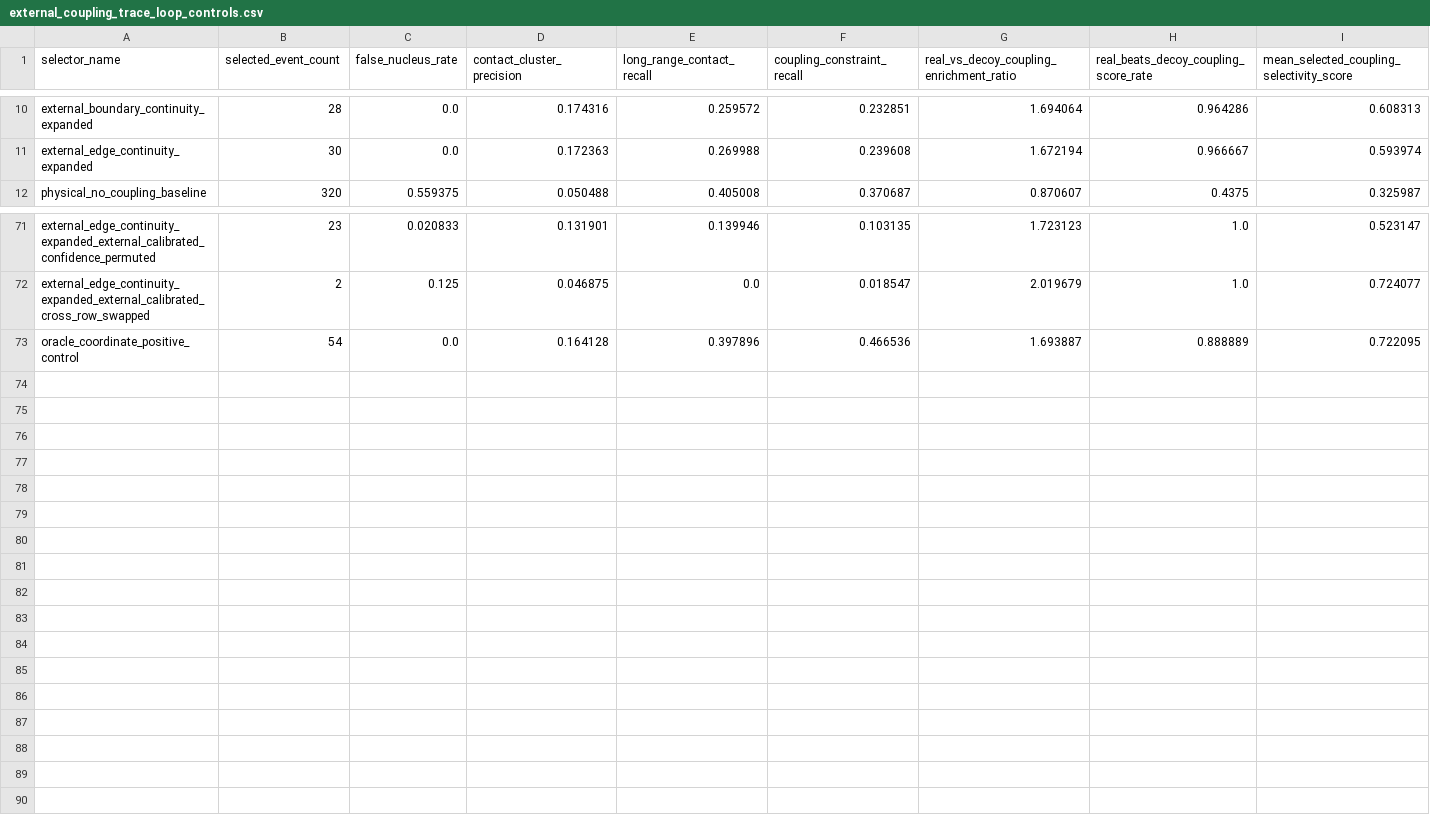
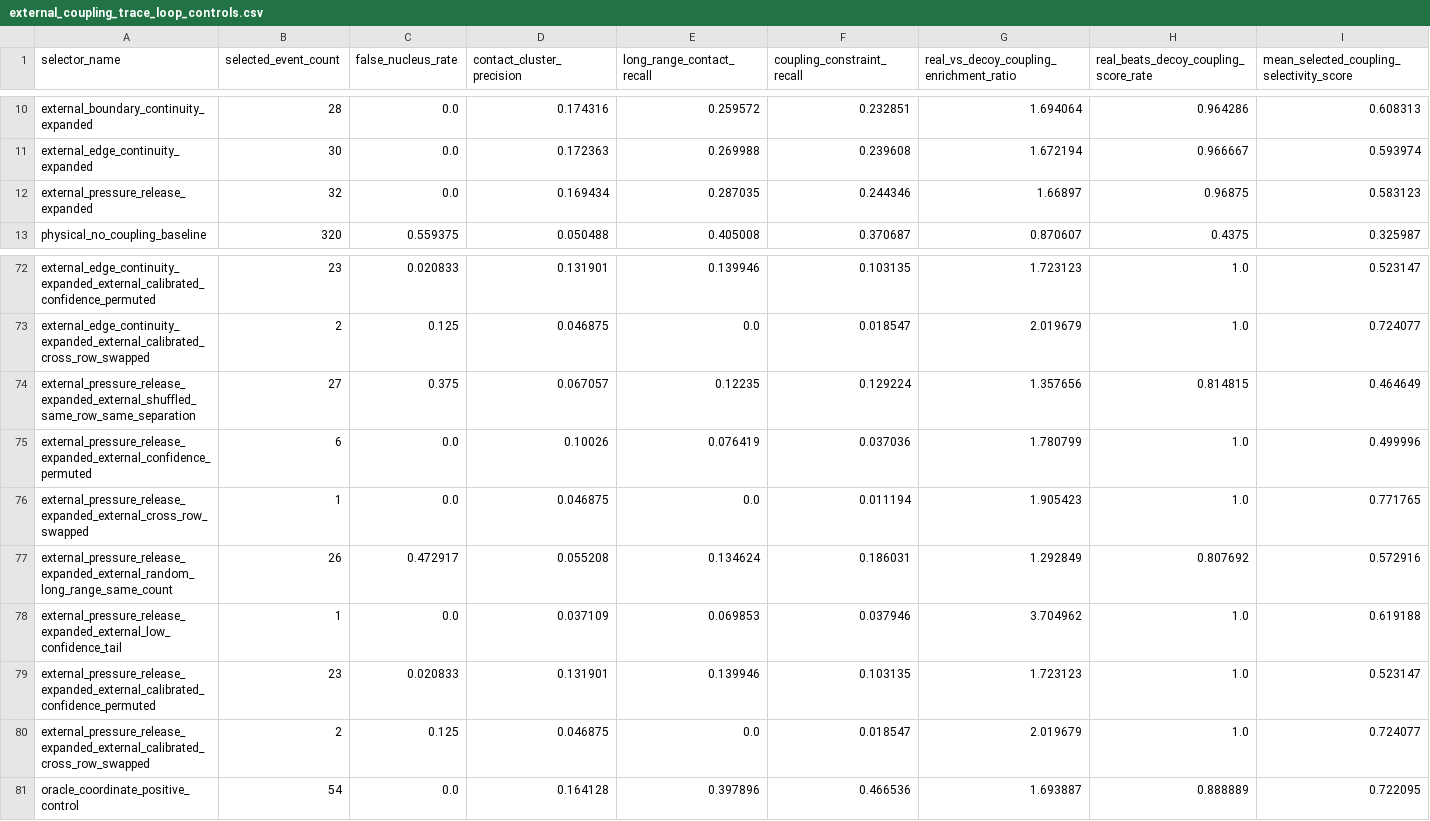
Before and after one commit to DraganaMitova/pharmacotopology, a CSV file: first_contact_clean_pharmacotopology_layer_run/external_coupling_trace_loop_controls.csv, drawn as a sheet; only a part is shown, gaps mark what is left out; rows hold the shown columns only; the diff names each change by its address in the sheet, - before the commit and + after, or states it on an @@ line.

Commit message:
Add pressure release trace rescue

```diff
--- a/first_contact_clean_pharmacotopology_layer_run/external_coupling_trace_loop_controls.csv
+++ b/first_contact_clean_pharmacotopology_layer_run/external_coupling_trace_loop_controls.csv
+row 12: external_pressure_release_expanded | 32 | 0.0 | 0.169434 | 0.287035 | 0.244346 | 1.66897 | 0.96875 | 0.583123
+row 74: external_pressure_release_expanded_external_shuffled_same_row_same_separation | 27 | 0.375 | 0.067057 | 0.12235 | 0.129224 | 1.357656 | 0.814815 | 0.464649
+row 75: external_pressure_release_expanded_external_confidence_permuted | 6 | 0.0 | 0.10026 | 0.076419 | 0.037036 | 1.780799 | 1.0 | 0.499996
+row 76: external_pressure_release_expanded_external_cross_row_swapped | 1 | 0.0 | 0.046875 | 0.0 | 0.011194 | 1.905423 | 1.0 | 0.771765
+row 77: external_pressure_release_expanded_external_random_long_range_same_count | 26 | 0.472917 | 0.055208 | 0.134624 | 0.186031 | 1.292849 | 0.807692 | 0.572916
+row 78: external_pressure_release_expanded_external_low_confidence_tail | 1 | 0.0 | 0.037109 | 0.069853 | 0.037946 | 3.704962 | 1.0 | 0.619188
+row 79: external_pressure_release_expanded_external_calibrated_confidence_permuted | 23 | 0.020833 | 0.131901 | 0.139946 | 0.103135 | 1.723123 | 1.0 | 0.523147
+row 80: external_pressure_release_expanded_external_calibrated_cross_row_swapped | 2 | 0.125 | 0.046875 | 0.0 | 0.018547 | 2.019679 | 1.0 | 0.724077
```
Also changed, not shown: first_contact_clean_pharmacotopology_layer_run/external_coupling_trace_loop_selectors.csv, 9 other files.
